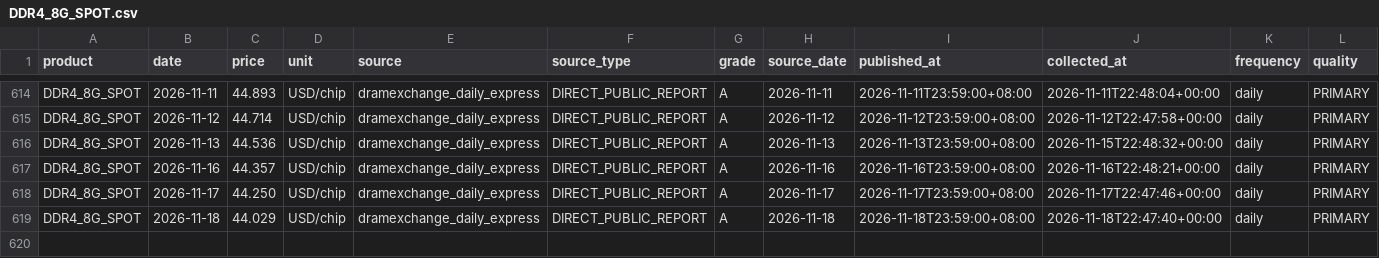
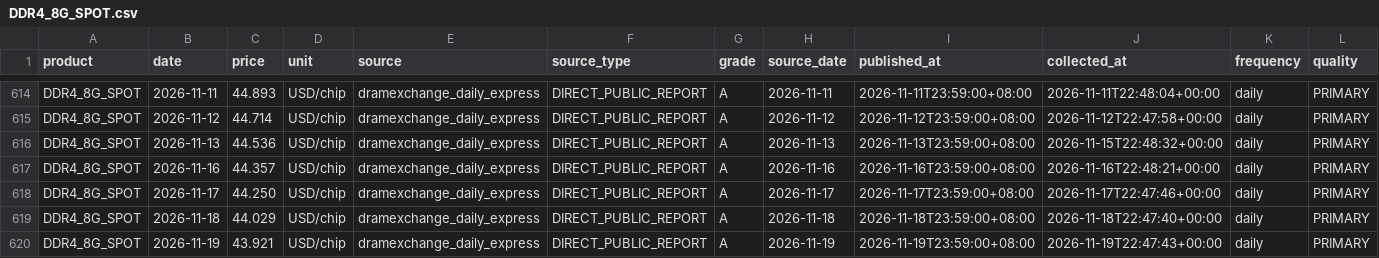
Before and after one commit to 10bpwonsoo/10bp, a CSV file: marketpulse/data/memory_history/dram/DDR4_8G_SPOT.csv, drawn as a sheet; only a part is shown, gaps mark what is left out; rows hold the shown columns only; the diff names each change by its address in the sheet, - before the commit and + after, or states it on an @@ line.

```diff
--- a/marketpulse/data/memory_history/dram/DDR4_8G_SPOT.csv
+++ b/marketpulse/data/memory_history/dram/DDR4_8G_SPOT.csv
+row 620: DDR4_8G_SPOT | 2026-11-19 | 43.921 | USD/chip | dramexchange_daily_express | DIRECT_PUBLIC_REPORT | A | 2026-11-19 | 2026-11-19T23:59:00+08:00 | 2026-11-19T22:47:43+00:00 | daily | PRIMARY
```
Also changed, not shown: marketpulse/data/memory_history/dram/DDR4_8G_ETT_SPOT.csv, marketpulse/data/semiconductor/spot/DDR4_16G_ETT_SPOT.csv, 6 other files.
